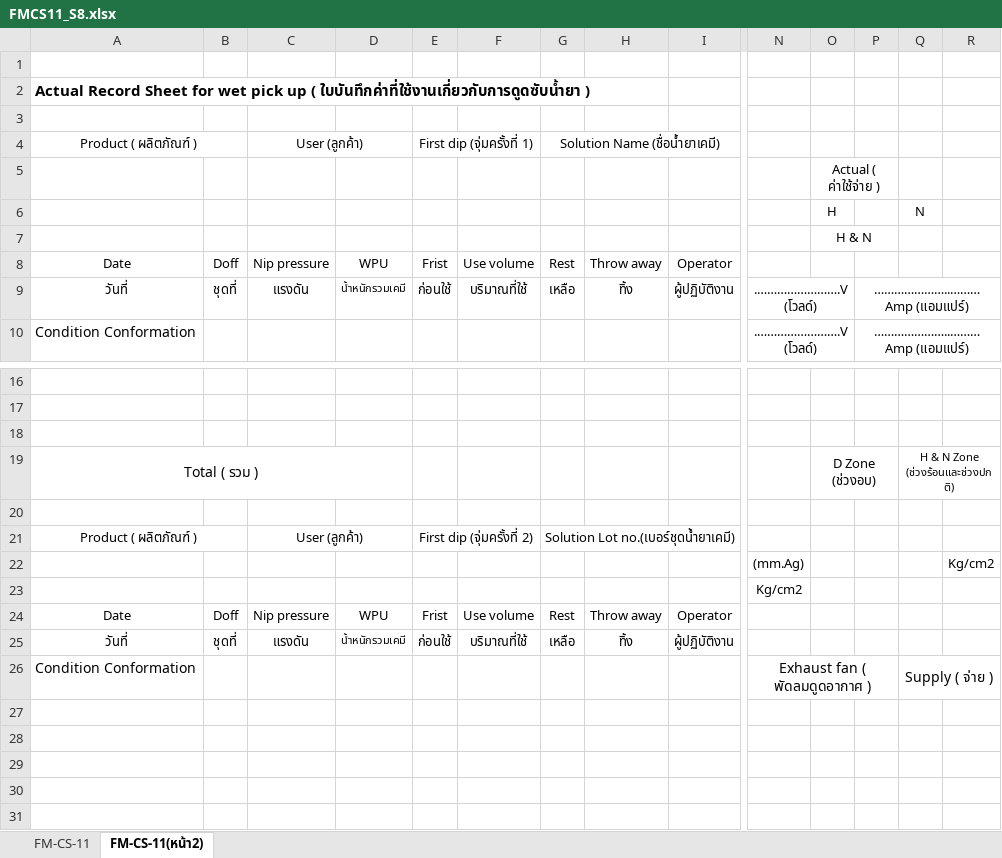
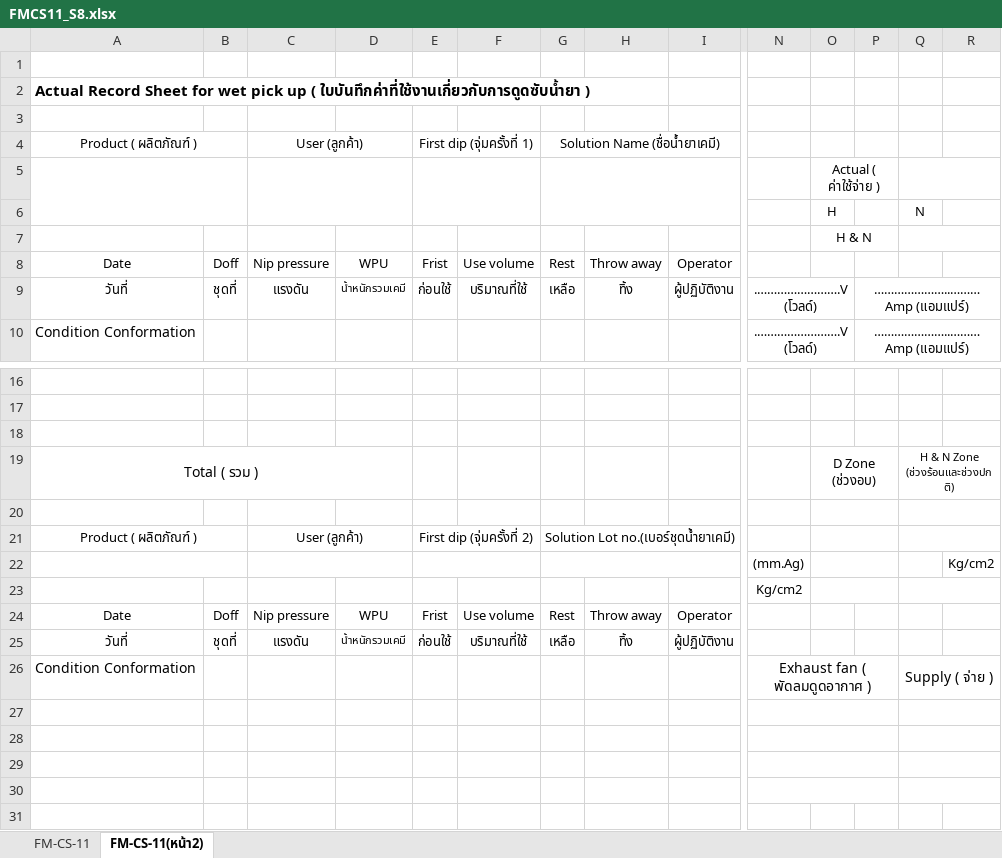
Before and after one commit to chumpon-asaneerat/M3.Cord.Production, an Excel workbook: 05.Controls/M3.Cord.Controls/Resources/Excels/FMCS11_S8.xlsx, sheet FM-CS-11(หน้า2), drawn as a sheet; only a part is shown, gaps mark what is left out; values as stored, in another font and other column widths than the file's, no borders; the diff names each change by its address in the sheet, - before the commit and + after, or states it on an @@ line.

Commit message:
M3 Cord Production System #972 - Implements Wet Pick up #13

```diff
--- a/05.Controls/M3.Cord.Controls/Resources/Excels/FMCS11_S8.xlsx (sheet FM-CS-11(หน้า2))
+++ b/05.Controls/M3.Cord.Controls/Resources/Excels/FMCS11_S8.xlsx (sheet FM-CS-11(หน้า2))
+A5:B6 merged
+C5:D6 merged
+E5:F6 merged
+G5:I6 merged
+Q5:R5 merged
+Q7:R7 merged
+O20:P20 merged
+Q20:R20 merged
+O21:P21 merged
+Q21:R21 merged
+A22:B22 merged
+C22:D22 merged
+E22:F22 merged
+G22:I22 merged
+O22:P22 merged
+O23:P23 merged
+Q23:R23 merged
+N27:P27 merged
+Q27:R27 merged
+N28:P28 merged
+Q28:R28 merged
+N29:P29 merged
+Q29:R29 merged
+N30:P30 merged
+Q30:R30 merged
```
Also changed, not shown: 7 other files.
